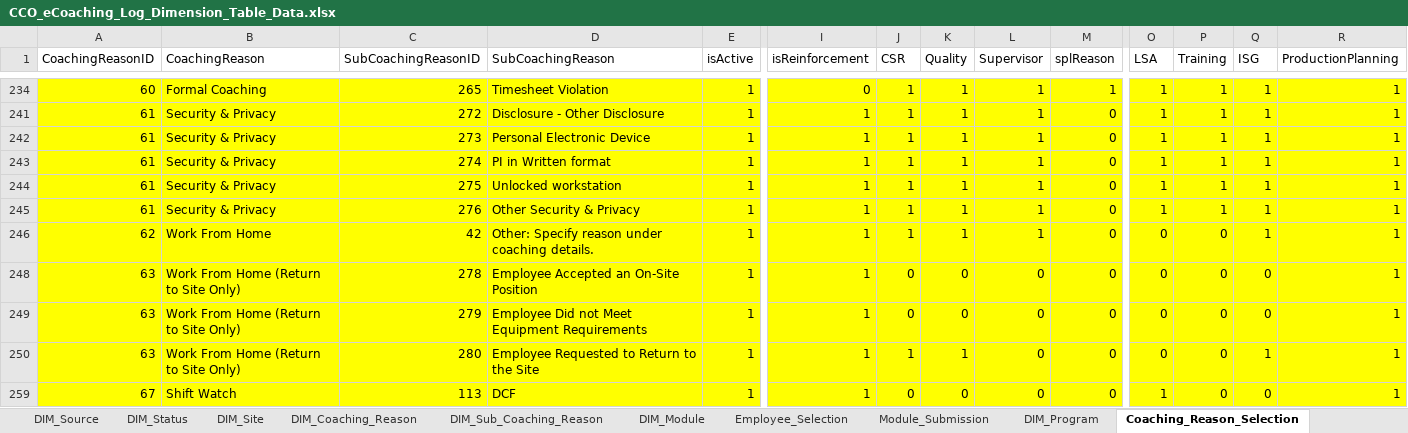
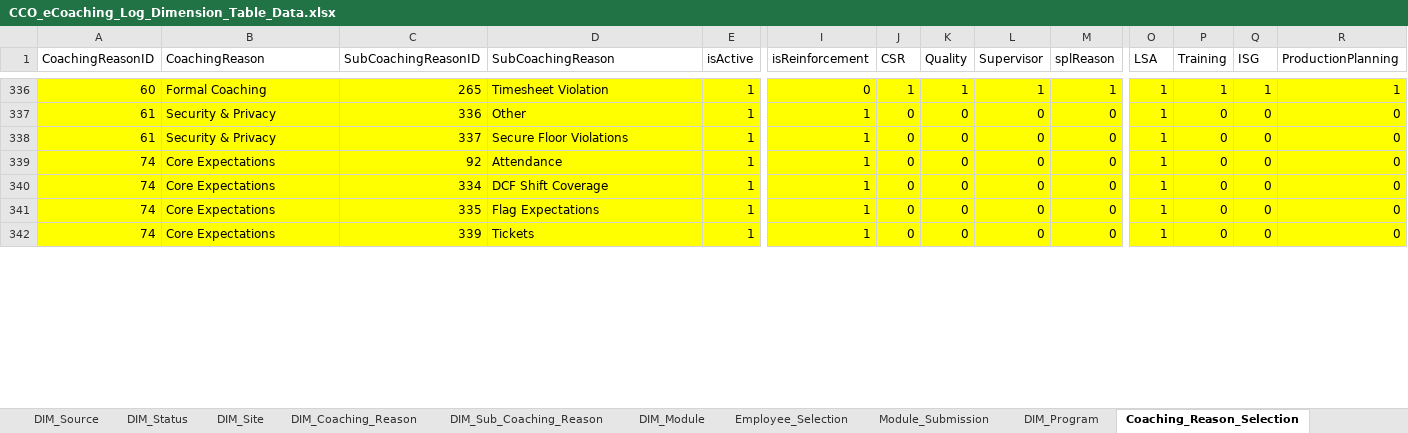
Before and after one commit to maximus-cco/eCoaching_V2_Bak, an Excel workbook: Design/DD/DB/CCO_eCoaching_Log_Dimension_Table_Data.xlsx, sheet Coaching_Reason_Selection, drawn as a sheet; only a part is shown, gaps mark what is left out; values as stored, in another font and other column widths than the file's, no borders; removed rows and columns are numbered as before the commit, all else as after; rows hold the shown columns only; the diff covers the shown part only; the diff names each change by its address in the sheet, - before the commit and + after, or states it on an @@ line.

Commit message:
TFS 28628 - LSA Module Coaching and Sub Coaching Reason Updates
git-tfs-id: [https://tfs.omnicloud.local/tfs/cco%20program/]$/eCoaching_V2;C54163

```diff
--- a/Design/DD/DB/CCO_eCoaching_Log_Dimension_Table_Data.xlsx (sheet Coaching_Reason_Selection)
+++ b/Design/DD/DB/CCO_eCoaching_Log_Dimension_Table_Data.xlsx (sheet Coaching_Reason_Selection)
-C337 (SubCoachingReasonID): 272
+C337 (SubCoachingReasonID): 336
-D337 (SubCoachingReason): Disclosure - Other Disclosure
+D337 (SubCoachingReason): Other
-J337:J338 (CSR): 1
+J337:J338 (CSR): 0
-K337:K338 (Quality): 1
+K337:K338 (Quality): 0
-L337:L338 (Supervisor): 1
+L337:L338 (Supervisor): 0
-P337:P338 (Training): 1
+P337:P338 (Training): 0
-Q337:Q338 (ISG): 1
+Q337:Q338 (ISG): 0
-R337:R338 (ProductionPlanning): 1
+R337:R338 (ProductionPlanning): 0
-C338 (SubCoachingReasonID): 273
+C338 (SubCoachingReasonID): 337
-D338 (SubCoachingReason): Personal Electronic Device
+D338 (SubCoachingReason): Secure Floor Violations
-row 243: 61 | Security & Privacy | 274 | PI in Written format | 1 | 1 | 1 | 1 | 1 | 0 | 1 | 1 | 1 | 1
-row 244: 61 | Security & Privacy | 275 | Unlocked workstation | 1 | 1 | 1 | 1 | 1 | 0 | 1 | 1 | 1 | 1
-row 245: 61 | Security & Privacy | 276 | Other Security & Privacy | 1 | 1 | 1 | 1 | 1 | 0 | 1 | 1 | 1 | 1
@@ row 246 hidden: 62 | Work From Home | 42 | Other: Specify reason under coaching details. | 1 | 1 | 1 | 1 | 1 | 0 | 0 | 0 | 1 | 1 @@
-A339:A341 (CoachingReasonID): 63
+A339:A341 (CoachingReasonID): 74
-B339:B341 (CoachingReason): Work From Home (Return to Site Only)
+B339:B341 (CoachingReason): Core Expectations
-C339 (SubCoachingReasonID): 278
+C339 (SubCoachingReasonID): 92
-D339 (SubCoachingReason): Employee Accepted an On-Site Position
+D339 (SubCoachingReason): Attendance
-O339:O341 (LSA): 0
+O339:O341 (LSA): 1
-R339:R342 (ProductionPlanning): 1
+R339:R342 (ProductionPlanning): 0
-C340 (SubCoachingReasonID): 279
+C340 (SubCoachingReasonID): 334
-D340 (SubCoachingReason): Employee Did not Meet Equipment Requirements
+D340 (SubCoachingReason): DCF Shift Coverage
-C341 (SubCoachingReasonID): 280
+C341 (SubCoachingReasonID): 335
-D341 (SubCoachingReason): Employee Requested to Return to the Site
+D341 (SubCoachingReason): Flag Expectations
-J341 (CSR): 1
+J341 (CSR): 0
-K341 (Quality): 1
+K341 (Quality): 0
-Q341 (ISG): 1
+Q341 (ISG): 0
-A342 (CoachingReasonID): 67
+A342 (CoachingReasonID): 74
-B342 (CoachingReason): Shift Watch
+B342 (CoachingReason): Core Expectations
-C342 (SubCoachingReasonID): 113
+C342 (SubCoachingReasonID): 339
-D342 (SubCoachingReason): DCF
+D342 (SubCoachingReason): Tickets
```
Also changed, not shown: 1 added row, 8 removed rows, 2 moved rows, 45 hidden or unhidden rows and 73 edited cells elsewhere in this sheet, sheet DIM_Sub_Coaching_Reason, sheet Revision_History, sheet DIM_Coaching_Reason, hidden cells.
